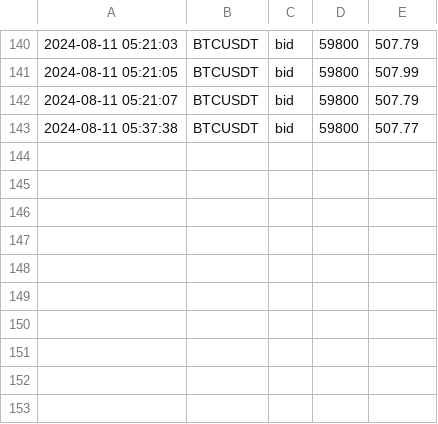
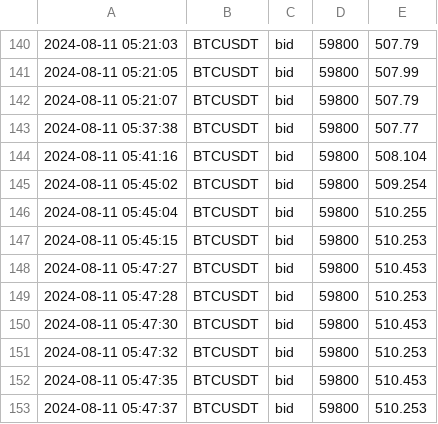
Before and after one commit to caotuanvu123/ob-btc-future, a CSV file: csv/futures/future_order_book_btcusdt_2024-08-11.csv, drawn as a sheet; only a part is shown, gaps mark what is left out.

```diff
--- a/csv/futures/future_order_book_btcusdt_2024-08-11.csv
+++ b/csv/futures/future_order_book_btcusdt_2024-08-11.csv
@@ -143 +143,11 @@
 2024-08-11 05:37:38,BTCUSDT,bid,59800,507.77
+2024-08-11 05:41:16,BTCUSDT,bid,59800,508.104
+2024-08-11 05:45:02,BTCUSDT,bid,59800,509.254
+2024-08-11 05:45:04,BTCUSDT,bid,59800,510.255
+2024-08-11 05:45:15,BTCUSDT,bid,59800,510.253
+2024-08-11 05:47:27,BTCUSDT,bid,59800,510.453
+2024-08-11 05:47:28,BTCUSDT,bid,59800,510.253
+2024-08-11 05:47:30,BTCUSDT,bid,59800,510.453
+2024-08-11 05:47:32,BTCUSDT,bid,59800,510.253
+2024-08-11 05:47:35,BTCUSDT,bid,59800,510.453
+2024-08-11 05:47:37,BTCUSDT,bid,59800,510.253
```
Also changed, not shown: csv/futures/future_order_book_ethusdt_2024-08-11.csv, csv/futures/future_order_book_solusdt_2024-08-11.csv, 2 other files.
